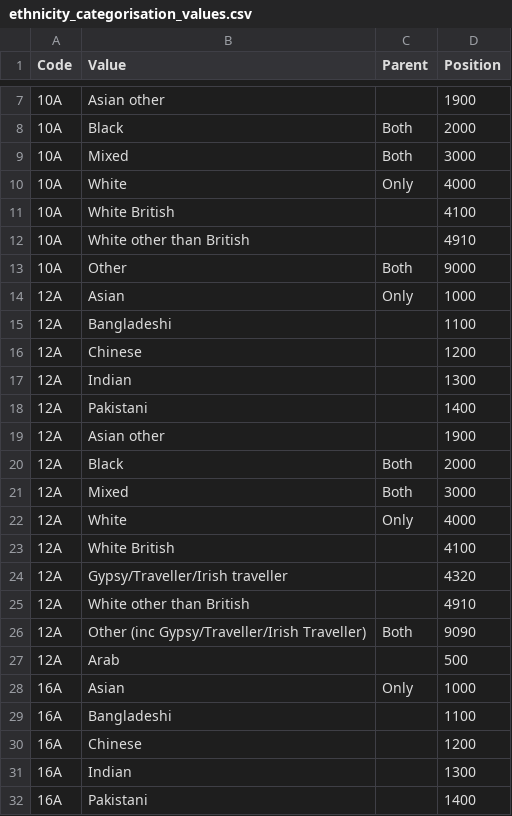
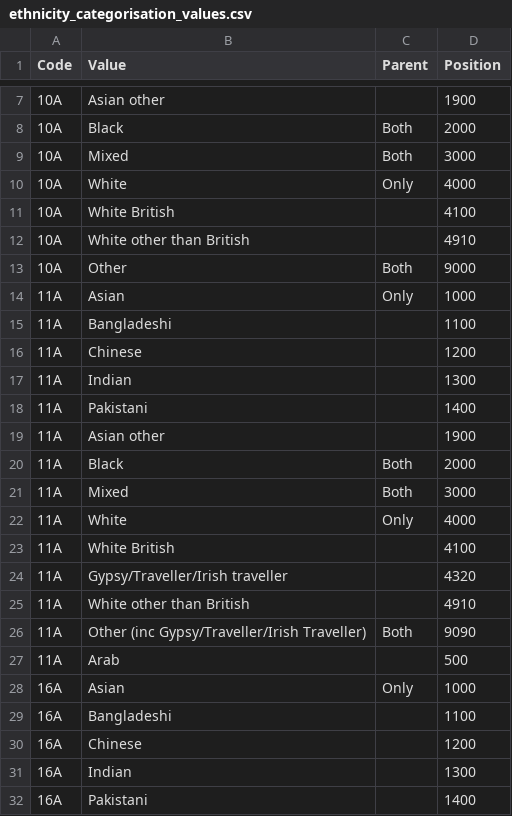
Before and after one commit to ukgov-equality-hub/ethnicity-facts-and-figures, a CSV file: application/data/ethnicity_categorisation_values.csv, drawn as a sheet; only a part is shown, gaps mark what is left out.

Commit message:
Change categorisation codes to 11A

```diff
--- a/application/data/ethnicity_categorisation_values.csv
+++ b/application/data/ethnicity_categorisation_values.csv
@@ -13,16 +13,16 @@ Code,Value,Parent,Position
 10A,Other,Both,9000
-12A,Asian,Only,1000
-12A,Bangladeshi,,1100
-12A,Chinese,,1200
-12A,Indian,,1300
-12A,Pakistani,,1400
-12A,Asian other,,1900
-12A,Black,Both,2000
-12A,Mixed,Both,3000
-12A,White,Only,4000
-12A,White British,,4100
-12A,Gypsy/Traveller/Irish traveller,,4320
-12A,White other than British,,4910
-12A,Other (inc Gypsy/Traveller/Irish Traveller),Both,9090
-12A,Arab,,500
+11A,Asian,Only,1000
+11A,Bangladeshi,,1100
+11A,Chinese,,1200
+11A,Indian,,1300
+11A,Pakistani,,1400
+11A,Asian other,,1900
+11A,Black,Both,2000
+11A,Mixed,Both,3000
+11A,White,Only,4000
+11A,White British,,4100
+11A,Gypsy/Traveller/Irish traveller,,4320
+11A,White other than British,,4910
+11A,Other (inc Gypsy/Traveller/Irish Traveller),Both,9090
+11A,Arab,,500
 16A,Asian,Only,1000
```
